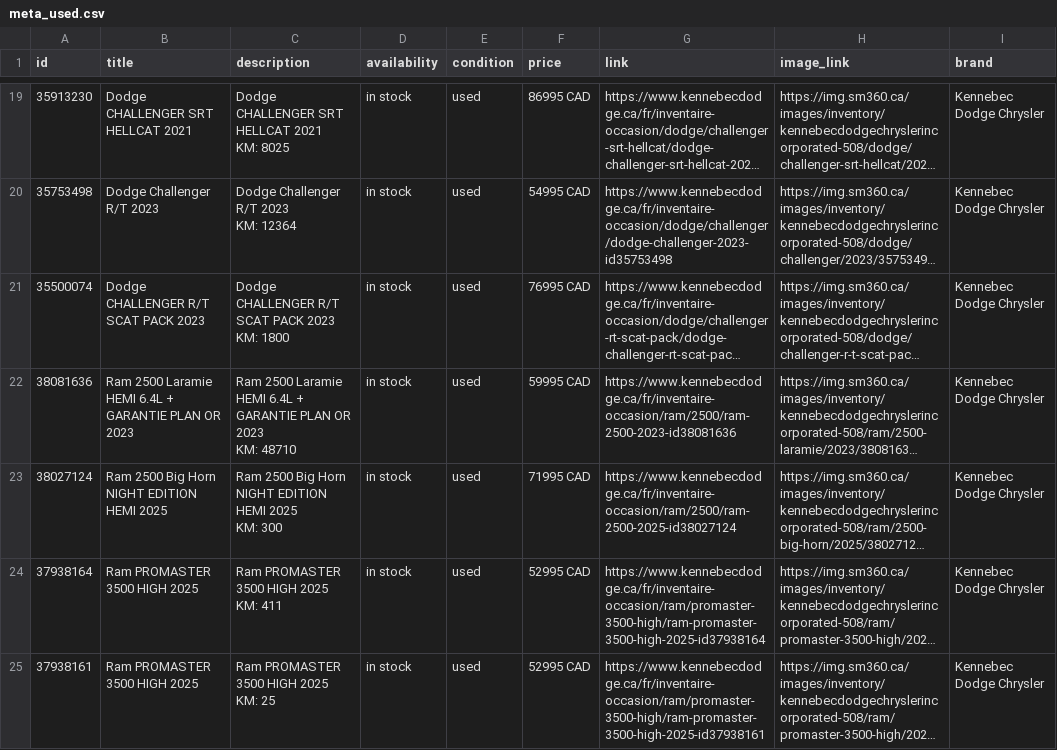
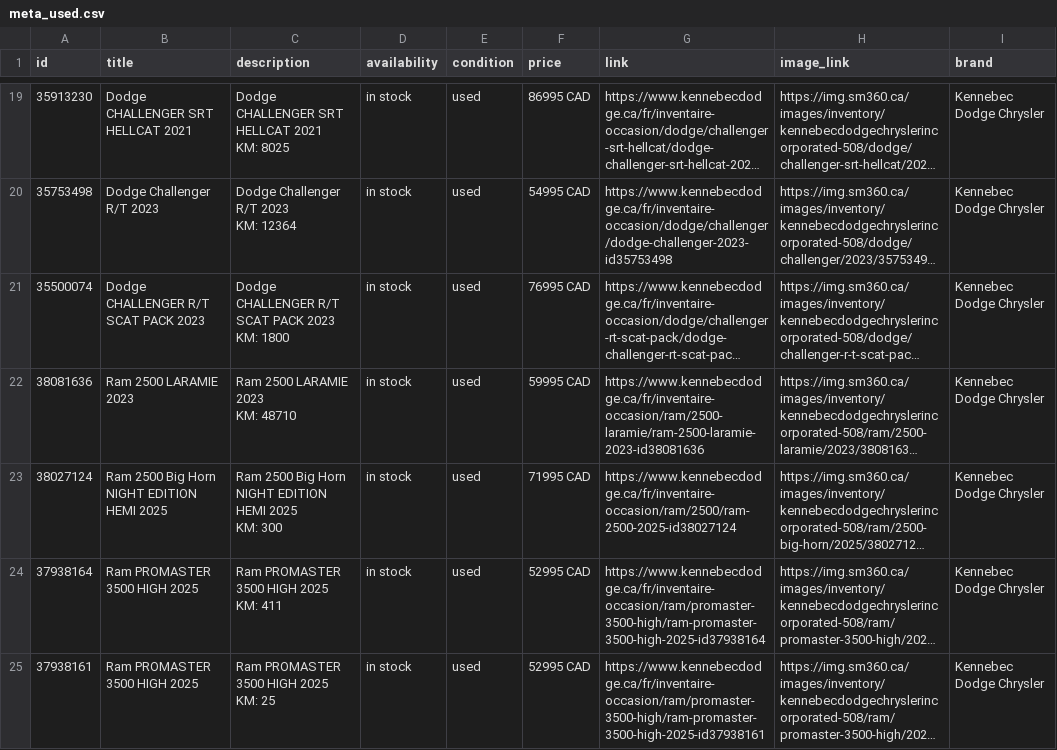
Before and after one commit to luxurahair/kennebec-meta-feed, a CSV file: docs/meta_used.csv, drawn as a sheet; only a part is shown, gaps mark what is left out; long unchanged cells end in …; ↵ is a line break in a cell; the diff covers the shown part only; the diff names each change by its address in the sheet, - before the commit and + after, or states it on an @@ line.

```diff
--- a/docs/meta_used.csv
+++ b/docs/meta_used.csv
-B22 (title): Ram 2500 Laramie HEMI 6.4L + GARANTIE PLAN OR 2023
+B22 (title): Ram 2500 LARAMIE 2023
-C22 (description): Ram 2500 Laramie HEMI 6.4L + GARANTIE PLAN OR 2023 ↵ KM:…
+C22 (description): Ram 2500 LARAMIE 2023 ↵ KM:…
-G22 (link): https://www.kennebecdodge.ca/fr/inventaire-occasion/ram/2500/ram-2500-2023-id38081636
+G22 (link): https://www.kennebecdodge.ca/fr/inventaire-occasion/ram/2500-laramie/ram-2500-laramie-2023-id38081636
```
Also changed, not shown: 1 added row, 2 removed rows, 1 moved row and 5 edited cells elsewhere in this file.
